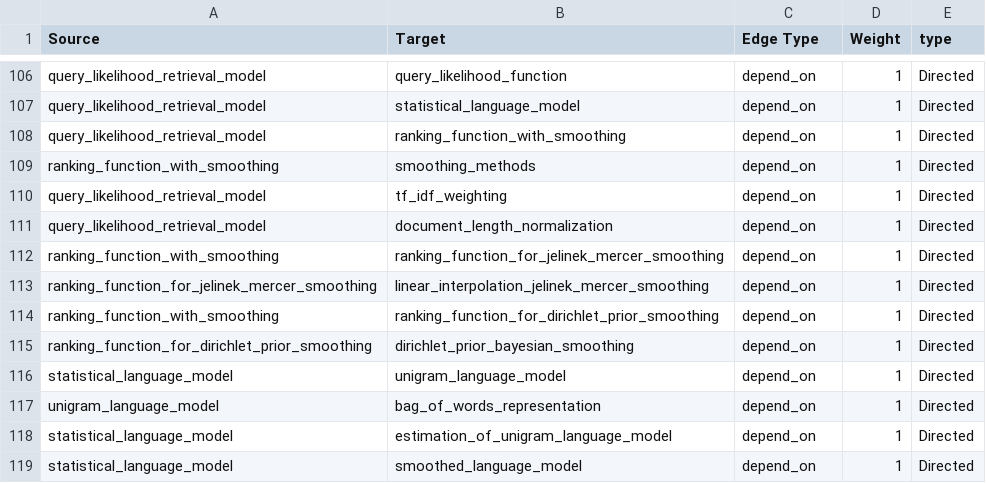
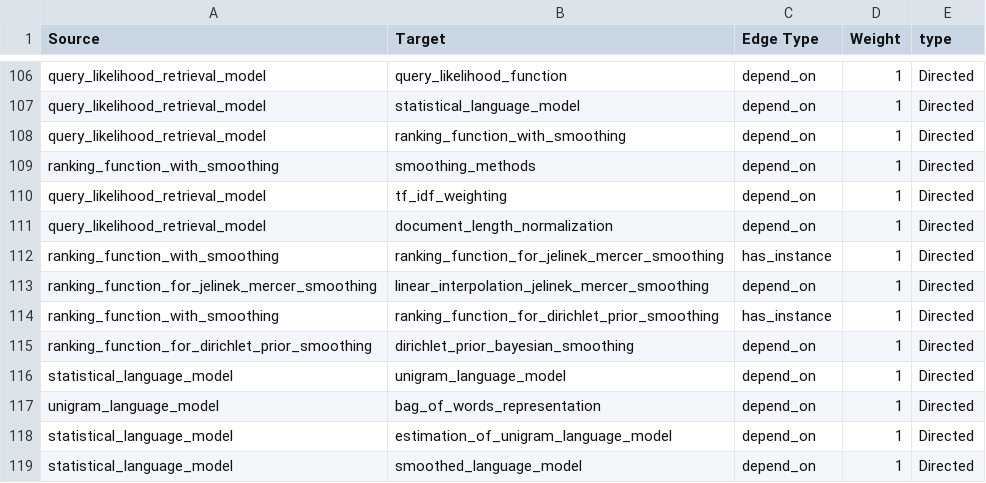
Before and after one commit to corlyleung/IR-concept-map, a CSV file: test_concept.csv, drawn as a sheet; only a part is shown, gaps mark what is left out.

```diff
--- a/test_concept.csv
+++ b/test_concept.csv
@@ -111,5 +111,5 @@ query_likelihood_retrieval_model,tf_idf_weighting,depend_on,1,Directed
 query_likelihood_retrieval_model,document_length_normalization,depend_on,1,Directed
-ranking_function_with_smoothing,ranking_function_for_jelinek_mercer_smoothing,depend_on,1,Directed
+ranking_function_with_smoothing,ranking_function_for_jelinek_mercer_smoothing,has_instance,1,Directed
 ranking_function_for_jelinek_mercer_smoothing,linear_interpolation_jelinek_mercer_smoothing,depend_on,1,Directed
-ranking_function_with_smoothing,ranking_function_for_dirichlet_prior_smoothing,depend_on,1,Directed
+ranking_function_with_smoothing,ranking_function_for_dirichlet_prior_smoothing,has_instance,1,Directed
 ranking_function_for_dirichlet_prior_smoothing,dirichlet_prior_bayesian_smoothing,depend_on,1,Directed
```
Also changed, not shown: 4 other files.
